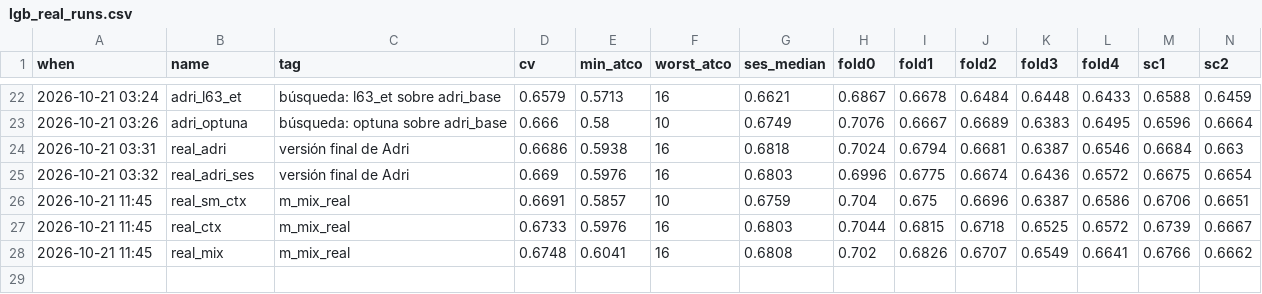
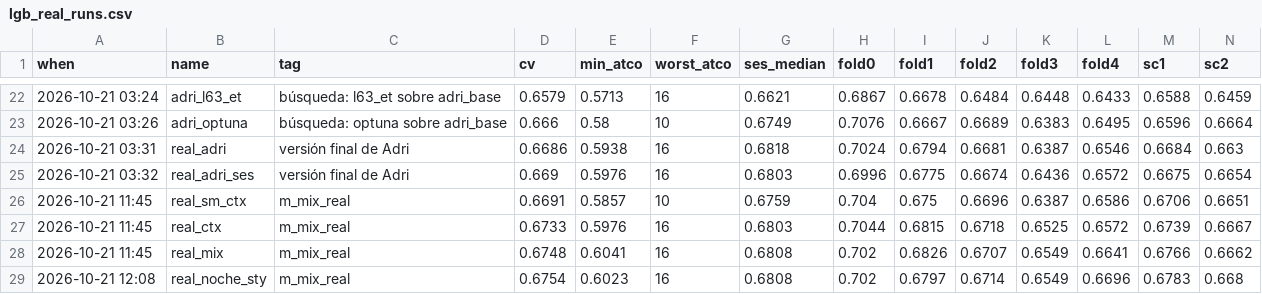
Before and after one commit to T1N8T/FlowDataLab, a CSV file: experiments/lgb_real_runs.csv, drawn as a sheet; only a part is shown, gaps mark what is left out; rows hold the shown columns only; the diff names each change by its address in the sheet, - before the commit and + after, or states it on an @@ line.

```diff
--- a/experiments/lgb_real_runs.csv
+++ b/experiments/lgb_real_runs.csv
+row 29: 2026-10-21 12:08 | real_noche_sty | m_mix_real | 0.6754 | 0.6023 | 16 | 0.6808 | 0.702 | 0.6797 | 0.6714 | 0.6549 | 0.6696 | 0.6783 | 0.668
```
Also changed, not shown: 4 other files.
